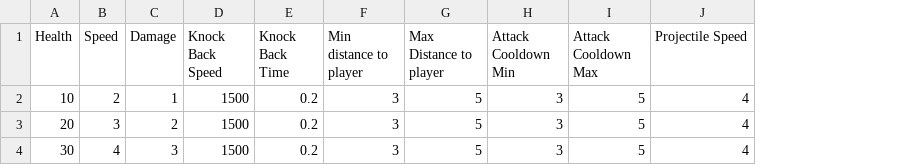
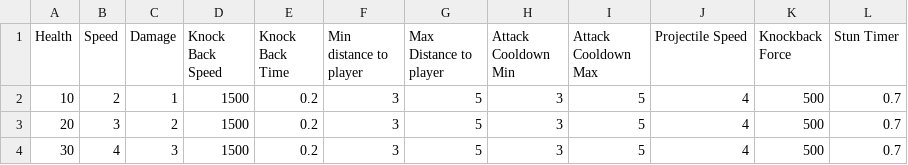
Before and after one commit to TalesTwo/NickTendo, a CSV file: Assets/CSV Files/Stats/RangedEnemyStats.csv, drawn as a sheet; the diff names each change by its address in the sheet, - before the commit and + after, or states it on an @@ line.

Commit message:
Added damage from enemies, and knockback for player

```diff
--- a/Assets/CSV Files/Stats/RangedEnemyStats.csv
+++ b/Assets/CSV Files/Stats/RangedEnemyStats.csv
+column K (Knockback Force), rows 2-4: all 500
+column L (Stun Timer), rows 2-4: all 0.7
```
Also changed, not shown: 29 other files.
